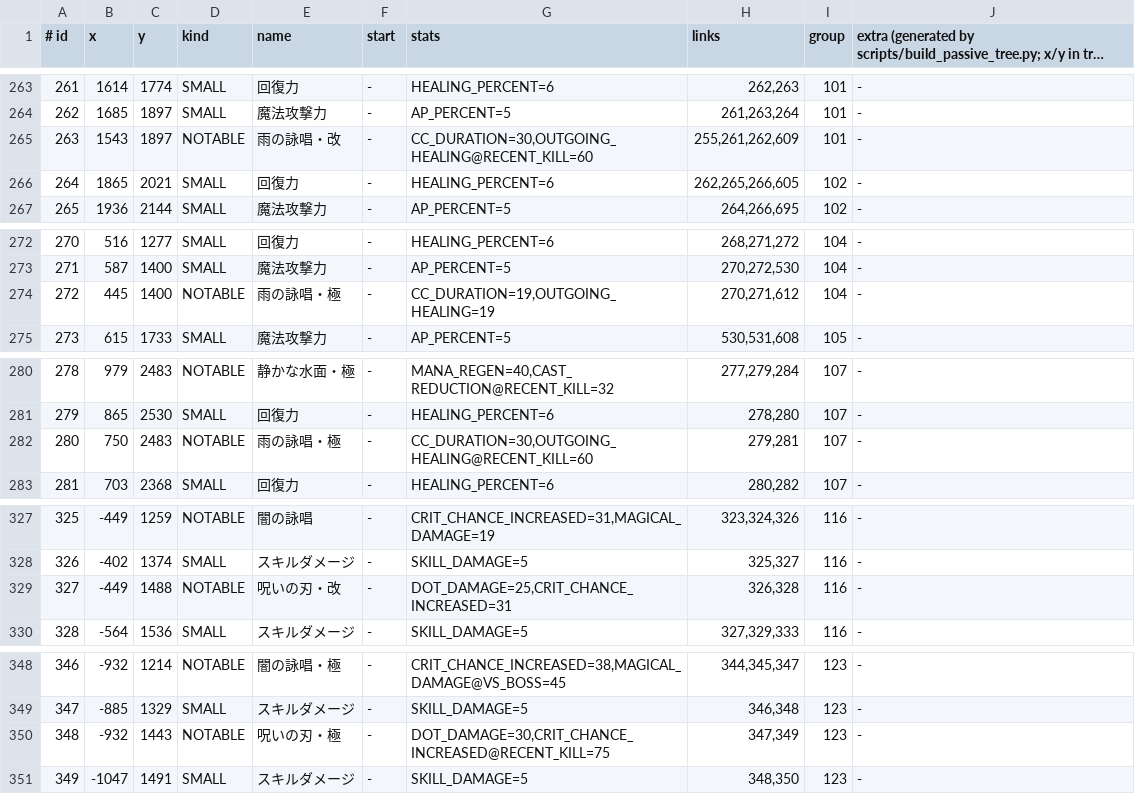
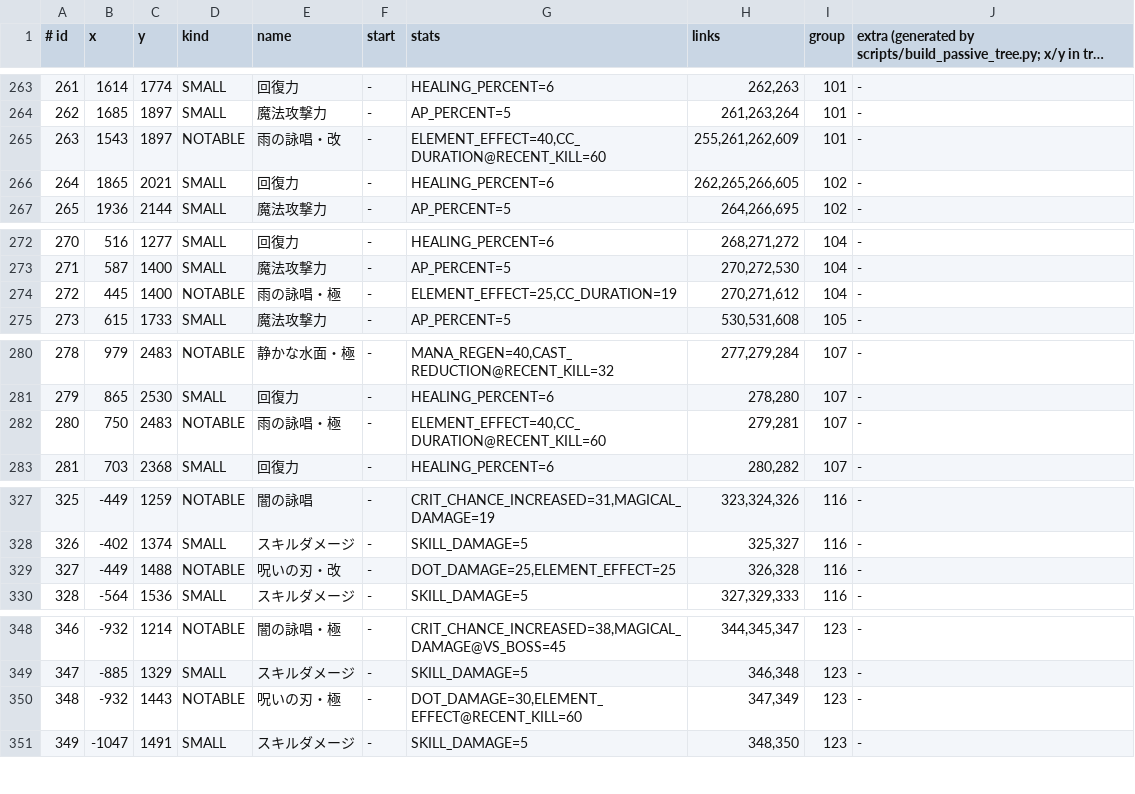
Before and after one commit to retardedgyai/Projects-V2, a TSV file: server-minestom/src/main/resources/passive-tree.tsv, drawn as a sheet; only a part is shown, gaps mark what is left out; long unchanged cells end in …; the diff covers the shown part only.

```diff
--- a/server-minestom/src/main/resources/passive-tree.tsv
+++ b/server-minestom/src/main/resources/passive-tree.tsv
@@ -264,3 +264,3 @@
 262	1685	1897	SMALL	魔法攻撃力	-	AP_PERCENT=5	261,263,264	101	-
-263	1543	1897	NOTABLE	雨の詠唱・改	-	CC_DURATION=30,OUTGOING_HEALING@RECENT_KILL=60	255,261,262,609	101	-
+263	1543	1897	NOTABLE	雨の詠唱・改	-	ELEMENT_EFFECT=40,CC_DURATION@RECENT_KILL=60	255,261,262,609	101	-
 264	1865	2021	SMALL	回復力	-	HEALING_PERCENT=6	262,265,266,605	102	-
@@ -273,3 +273,3 @@
 271	587	1400	SMALL	魔法攻撃力	-	AP_PERCENT=5	270,272,530	104	-
-272	445	1400	NOTABLE	雨の詠唱・極	-	CC_DURATION=19,OUTGOING_HEALING=19	270,271,612	104	-
+272	445	1400	NOTABLE	雨の詠唱・極	-	ELEMENT_EFFECT=25,CC_DURATION=19	270,271,612	104	-
 273	615	1733	SMALL	魔法攻撃力	-	AP_PERCENT=5	530,531,608	105	-
@@ -281,3 +281,3 @@
 279	865	2530	SMALL	回復力	-	HEALING_PERCENT=6	278,280	107	-
-280	750	2483	NOTABLE	雨の詠唱・極	-	CC_DURATION=30,OUTGOING_HEALING@RECENT_KILL=60	279,281	107	-
+280	750	2483	NOTABLE	雨の詠唱・極	-	ELEMENT_EFFECT=40,CC_DURATION@RECENT_KILL=60	279,281	107	-
 281	703	2368	SMALL	回復力	-	HEALING_PERCENT=6	280,282	107	-
@@ -328,3 +328,3 @@
 326	-402	1374	SMALL	スキルダメージ	-	SKILL_DAMAGE=5	325,327	116	-
-327	-449	1488	NOTABLE	呪いの刃・改	-	DOT_DAMAGE=25,CRIT_CHANCE_INCREASED=31	326,328	116	-
+327	-449	1488	NOTABLE	呪いの刃・改	-	DOT_DAMAGE=25,ELEMENT_EFFECT=25	326,328	116	-
 328	-564	1536	SMALL	スキルダメージ	-	SKILL_DAMAGE=5	327,329,333	116	-
@@ -349,3 +349,3 @@
 347	-885	1329	SMALL	スキルダメージ	-	SKILL_DAMAGE=5	346,348	123	-
-348	-932	1443	NOTABLE	呪いの刃・極	-	DOT_DAMAGE=30,CRIT_CHANCE_INCREASED@RECENT_KILL=75	347,349	123	-
+348	-932	1443	NOTABLE	呪いの刃・極	-	DOT_DAMAGE=30,ELEMENT_EFFECT@RECENT_KILL=60	347,349	123	-
 349	-1047	1491	SMALL	スキルダメージ	-	SKILL_DAMAGE=5	348,350	123	-
```
Also changed, not shown: 6 added rows and 17 edited cells elsewhere in this file, 22 other files.
